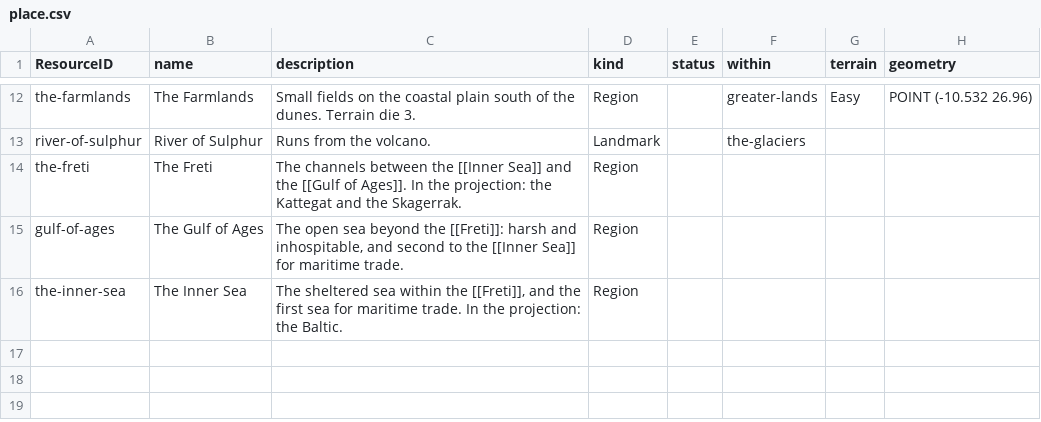
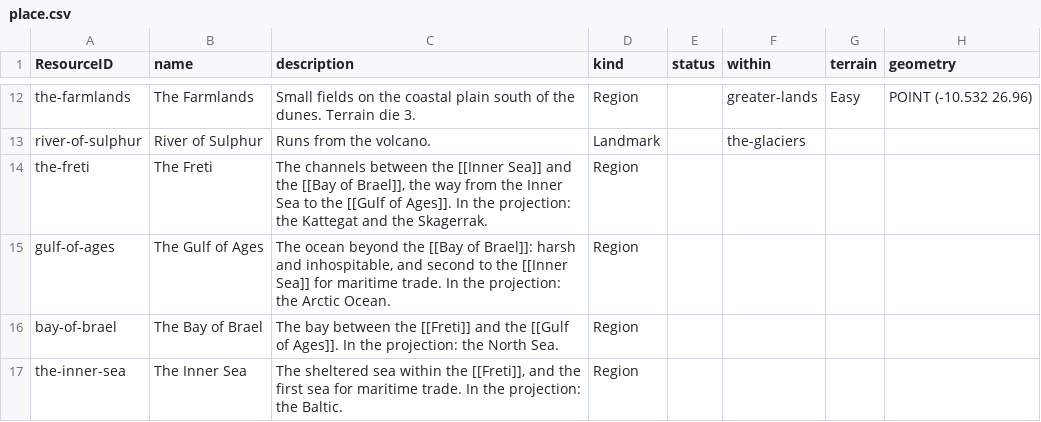
Before and after one commit to philtweir/cairn-world, a CSV file: layers/bith-na-bro/data/place.csv, drawn as a sheet; only a part is shown, gaps mark what is left out.

```diff
--- a/layers/bith-na-bro/data/place.csv
+++ b/layers/bith-na-bro/data/place.csv
@@ -15,4 +15,5 @@ the-farmlands,The Farmlands,Small fields on the coastal plain south of the dunes
 river-of-sulphur,River of Sulphur,Runs from the volcano.,Landmark,,the-glaciers,,
-the-freti,The Freti,"The channels between the [[Inner Sea]] and the [[Gulf of Ages]]. In the projection: the Kattegat and the Skagerrak.",Region,,,,
-gulf-of-ages,The Gulf of Ages,"The open sea beyond the [[Freti]]: harsh and inhospitable, and second to the [[Inner Sea]] for maritime trade.",Region,,,,
+the-freti,The Freti,"The channels between the [[Inner Sea]] and the [[Bay of Brael]], the way from the Inner Sea to the [[Gulf of Ages]]. In the projection: the Kattegat and the Skagerrak.",Region,,,,
+gulf-of-ages,The Gulf of Ages,"The ocean beyond the [[Bay of Brael]]: harsh and inhospitable, and second to the [[Inner Sea]] for maritime trade. In the projection: the Arctic Ocean.",Region,,,,
+bay-of-brael,The Bay of Brael,"The bay between the [[Freti]] and the [[Gulf of Ages]]. In the projection: the North Sea.",Region,,,,
 the-inner-sea,The Inner Sea,"The sheltered sea within the [[Freti]], and the first sea for maritime trade. In the projection: the Baltic.",Region,,,,
```
